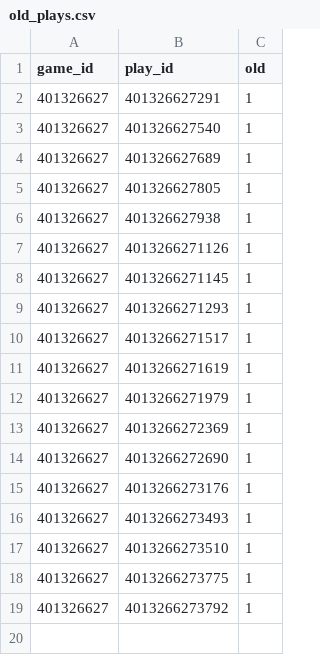
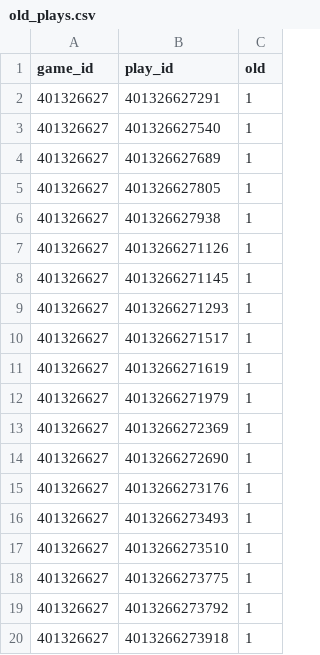
Before and after one commit to tuckerboynton22/nflwinbot, a CSV file: data/old_plays.csv, drawn as a sheet.

Commit message:
manually add old plays

```diff
--- a/data/old_plays.csv
+++ b/data/old_plays.csv
@@ -19 +19,2 @@ game_id,play_id,old
 401326627,4013266273792,1
+401326627,4013266273918,1
```
